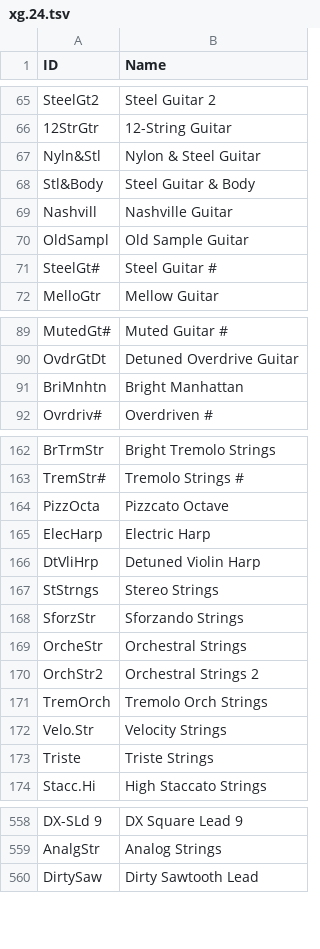
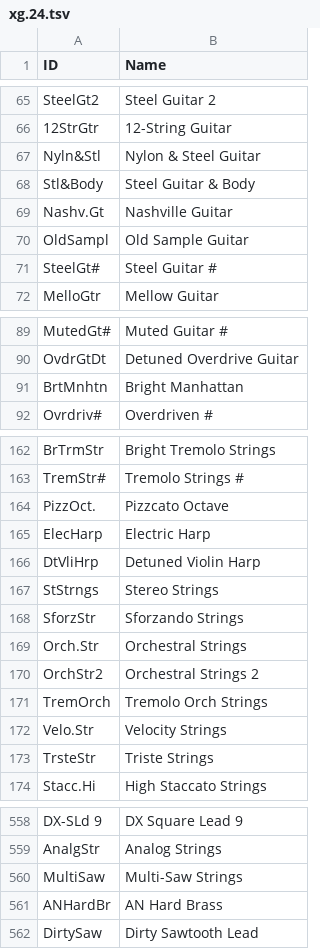
Before and after one commit to ltgcgo/octavia, a TSV file: data/map/xg.24.tsv, drawn as a sheet; only a part is shown, gaps mark what is left out.

```diff
--- a/data/map/xg.24.tsv
+++ b/data/map/xg.24.tsv
@@ -68,3 +68,3 @@ Nyln&Stl	Nylon & Steel Guitar
 Stl&Body	Steel Guitar & Body
-Nashvill	Nashville Guitar
+Nashv.Gt	Nashville Guitar
 OldSampl	Old Sample Guitar
@@ -90,3 +90,3 @@ MutedGt#	Muted Guitar #
 OvdrGtDt	Detuned Overdrive Guitar
-BriMnhtn	Bright Manhattan
+BrtMnhtn	Bright Manhattan
 Ovrdriv#	Overdriven #
@@ -163,3 +163,3 @@ BrTrmStr	Bright Tremolo Strings
 TremStr#	Tremolo Strings #
-PizzOcta	Pizzcato Octave
+PizzOct.	Pizzcato Octave
 ElecHarp	Electric Harp
@@ -168,3 +168,3 @@ StStrngs	Stereo Strings
 SforzStr	Sforzando Strings
-OrcheStr	Orchestral Strings
+Orch.Str	Orchestral Strings
 OrchStr2	Orchestral Strings 2
@@ -172,3 +172,3 @@ TremOrch	Tremolo Orch Strings
 Velo.Str	Velocity Strings
-Triste	Triste Strings
+TrsteStr	Triste Strings
 Stacc.Hi	High Staccato Strings
@@ -559,2 +559,4 @@ DX-SLd 9	DX Square Lead 9
 AnalgStr	Analog Strings
+MultiSaw	Multi-Saw Strings
+ANHardBr	AN Hard Brass
 DirtySaw	Dirty Sawtooth Lead
```
Also changed, not shown: data/map/xg.10.tsv, data/map/xg.12.tsv, 11 other files.
